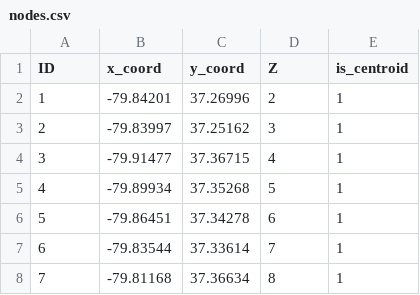
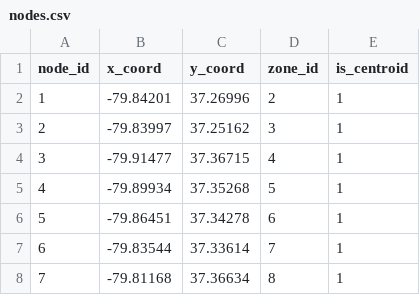
Before and after one commit to byu-transpolab/roanoke_benchmark, a CSV file: hwy/nodes.csv, drawn as a sheet; only a part is shown.

```diff
--- a/hwy/nodes.csv
+++ b/hwy/nodes.csv
@@ -1,2 +1,2 @@
-ID,x_coord,y_coord,Z,is_centroid
+node_id,x_coord,y_coord,zone_id,is_centroid
 1,-79.84201,37.26996,2,1
```
Also changed, not shown: hwy/src/nodes_from_cube.csv, 1 other file.
